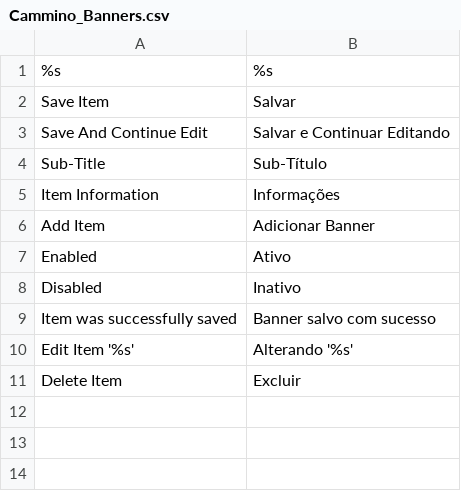
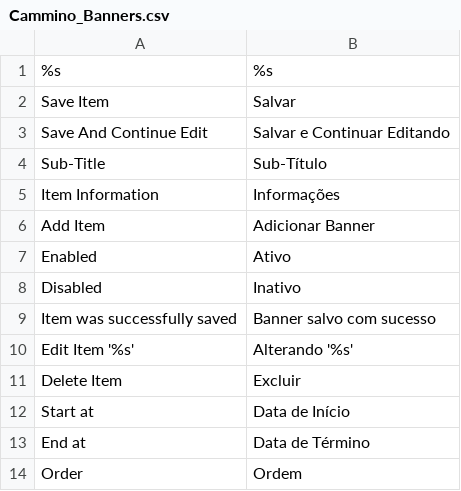
Before and after one commit to cammino/magento-banners, a CSV file: Cammino_Banners.csv, drawn as a sheet.

Commit message:
Atualiza modulo para aceitar o campo ordem, e atualiza arquivo de traducao com os novos campos

```diff
--- a/Cammino_Banners.csv
+++ b/Cammino_Banners.csv
@@ -11 +11,4 @@
 "Delete Item", "Excluir"
+"Start at", "Data de Início"
+"End at", "Data de Término"
+"Order", "Ordem"
```
Also changed, not shown: 2 other files.
